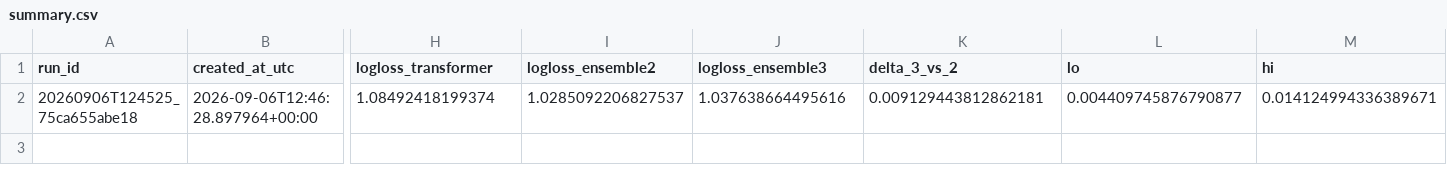
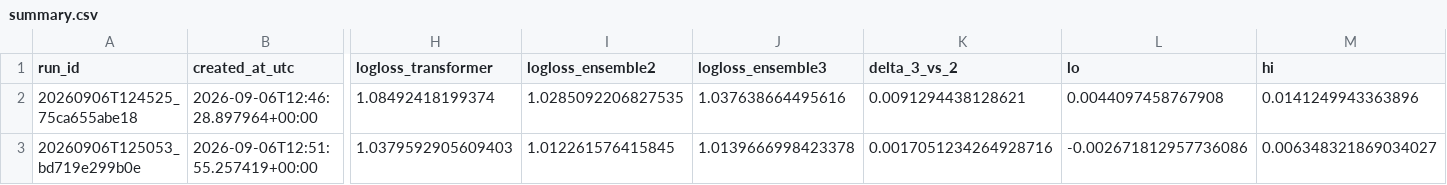
Before and after one commit to namyikim/predict_stock, a CSV file: experiments/transformer/summary.csv, drawn as a sheet; only a part is shown, gaps mark what is left out; rows hold the shown columns only; the diff names each change by its address in the sheet, - before the commit and + after, or states it on an @@ line.

Commit message:
experiment: summary (20260906T125053_bd719e299b0e)

```diff
--- a/experiments/transformer/summary.csv
+++ b/experiments/transformer/summary.csv
-I2 (logloss_ensemble2): 1.0285092206827537
+I2 (logloss_ensemble2): 1.0285092206827535
-K2 (delta_3_vs_2): 0.009129443812862181
+K2 (delta_3_vs_2): 0.0091294438128621
-L2 (lo): 0.004409745876790877
+L2 (lo): 0.0044097458767908
-M2 (hi): 0.014124994336389671
+M2 (hi): 0.0141249943363896
+row 3: 20260906T125053_bd719e299b0e | 2026-09-06T12:51:55.257419+00:00 | 1.0379592905609403 | 1.012261576415845 | 1.0139666998423378 | 0.0017051234264928716 | -0.002671812957736086 | 0.006348321869034027
```
